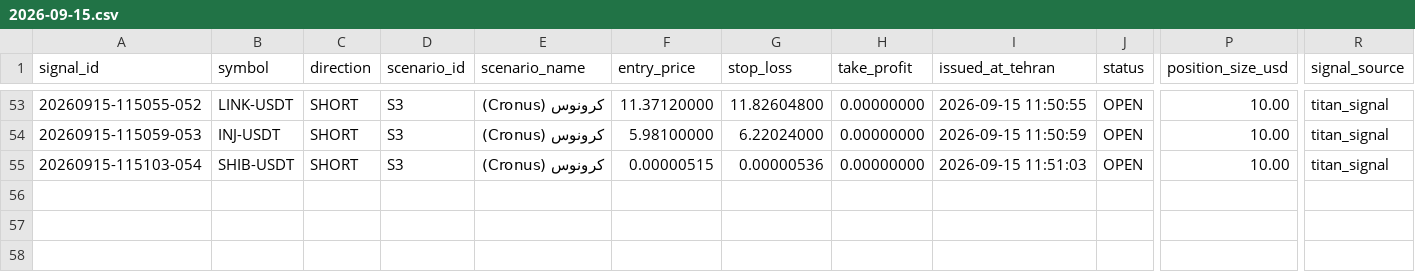
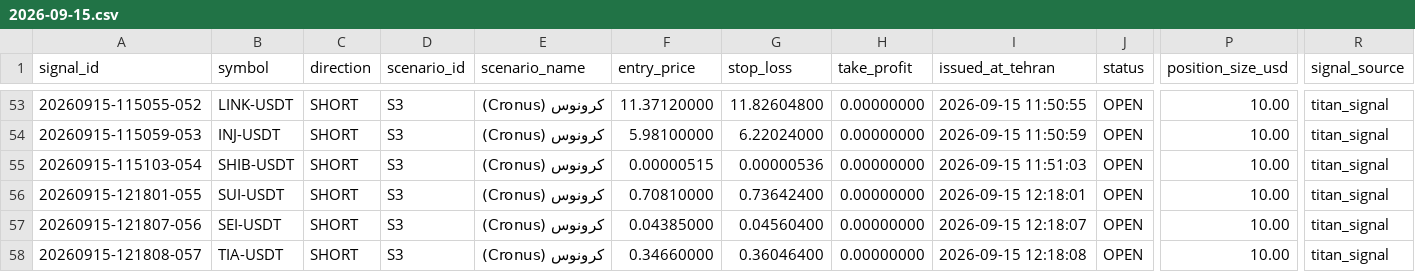
Before and after one commit to khosroabadi-Soft/Titan-Signal, a CSV file: data/signals/2026-09-15.csv, drawn as a sheet; only a part is shown, gaps mark what is left out; rows hold the shown columns only; the diff names each change by its address in the sheet, - before the commit and + after, or states it on an @@ line.

```diff
--- a/data/signals/2026-09-15.csv
+++ b/data/signals/2026-09-15.csv
+row 56: 20260915-121801-055 | SUI-USDT | SHORT | S3 | کرونوس (Cronus) | 0.70810000 | 0.73642400 | 0.00000000 | 2026-09-15 12:18:01 | OPEN | 10.00 | titan_signal
+row 57: 20260915-121807-056 | SEI-USDT | SHORT | S3 | کرونوس (Cronus) | 0.04385000 | 0.04560400 | 0.00000000 | 2026-09-15 12:18:07 | OPEN | 10.00 | titan_signal
+row 58: 20260915-121808-057 | TIA-USDT | SHORT | S3 | کرونوس (Cronus) | 0.34660000 | 0.36046400 | 0.00000000 | 2026-09-15 12:18:08 | OPEN | 10.00 | titan_signal
```
Also changed, not shown: 1 other file.
